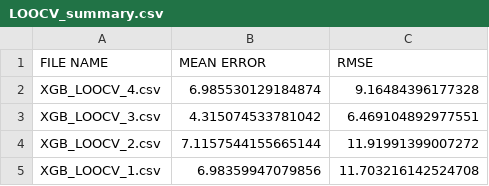
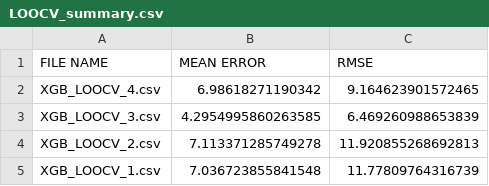
Before and after one commit to skozarekar/thermonomer, a CSV file: final_results/LOOCV_summary.csv, drawn as a sheet.

```diff
--- a/final_results/LOOCV_summary.csv
+++ b/final_results/LOOCV_summary.csv
@@ -1,5 +1,5 @@
 FILE NAME,MEAN ERROR,RMSE
-XGB_LOOCV_4.csv,6.985530129184874,9.16484396177328
-XGB_LOOCV_3.csv,4.315074533781042,6.469104892977551
-XGB_LOOCV_2.csv,7.1157544155665144,11.91991399007272
-XGB_LOOCV_1.csv,6.98359947079856,11.703216142524708
+XGB_LOOCV_4.csv,6.98618271190342,9.164623901572465
+XGB_LOOCV_3.csv,4.2954995860263585,6.469260988653839
+XGB_LOOCV_2.csv,7.113371285749278,11.920855268692813
+XGB_LOOCV_1.csv,7.036723855841548,11.77809764316739
```
Also changed, not shown: data archive/solvents_archive.csv, final_results/trainTest_summary.csv, 12 other files.
